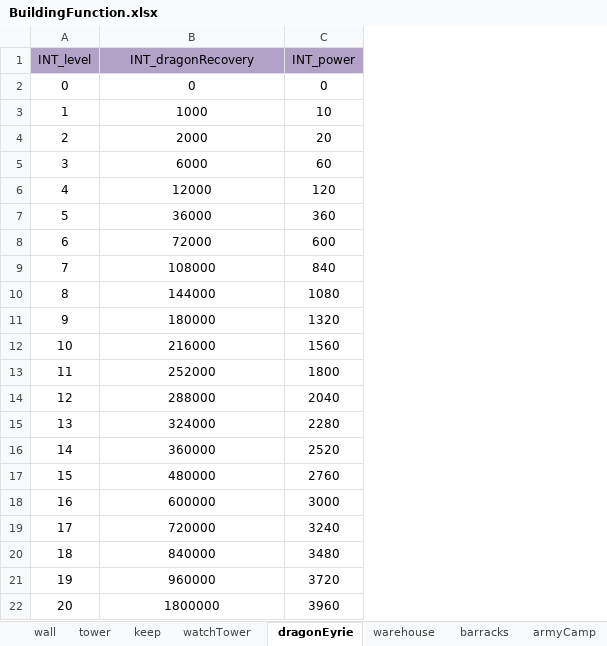
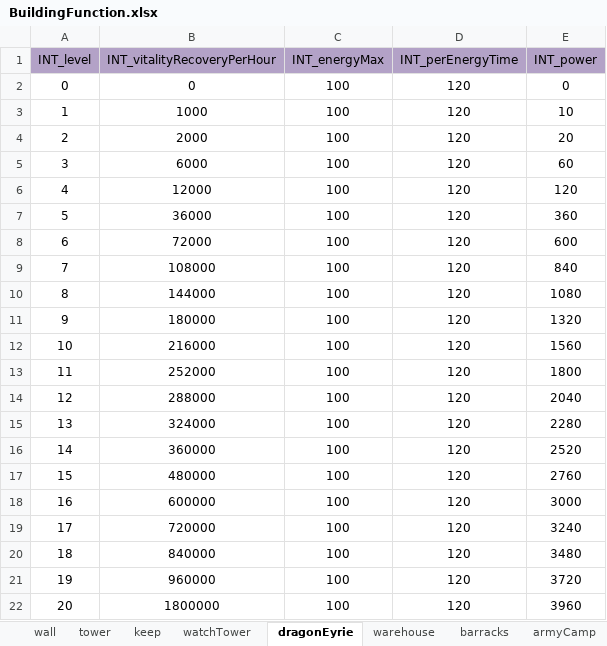
Before and after one commit to ModunZhang/kod_server, an Excel workbook: gameData/shared/BuildingFunction.xlsx, sheet dragonEyrie, drawn as a sheet; values as stored, in another font and other column widths than the file's, no borders; the diff names each change by its address in the sheet, - before the commit and + after, or states it on an @@ line.

```diff
--- a/gameData/shared/BuildingFunction.xlsx (sheet dragonEyrie)
+++ b/gameData/shared/BuildingFunction.xlsx (sheet dragonEyrie)
+column C (INT_energyMax), rows 2-22: all 100
+column D (INT_perEnergyTime), rows 2-22: all 120
-B1: INT_dragonRecovery
+B1: INT_vitalityRecoveryPerHour
```
Also changed, not shown: 13 other files.
